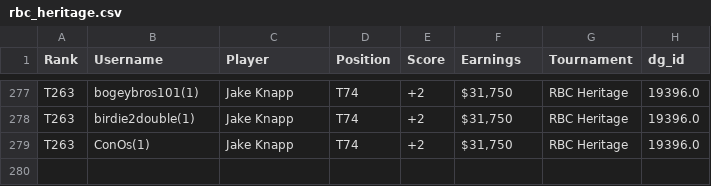
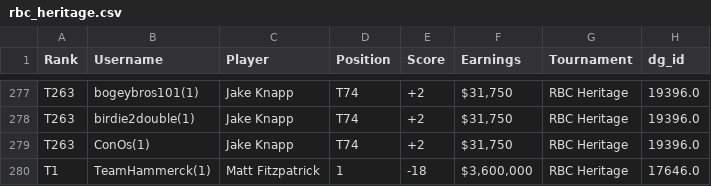
Before and after one commit to nayjaycee/TourStats, a CSV file: Data/OAD/OAD_events/rbc_heritage.csv, drawn as a sheet; only a part is shown, gaps mark what is left out; the diff names each change by its address in the sheet, - before the commit and + after, or states it on an @@ line.

```diff
--- a/Data/OAD/OAD_events/rbc_heritage.csv
+++ b/Data/OAD/OAD_events/rbc_heritage.csv
+row 280: T1 | TeamHammerck(1) | Matt Fitzpatrick | 1 | -18 | $3,600,000 | RBC Heritage | 17646.0
```
Also changed, not shown: Data/OAD/OAD_events/masters_tournament.csv, Data/OAD/OAD_events/texas_children_s_houston_open.csv, 4 other files.
